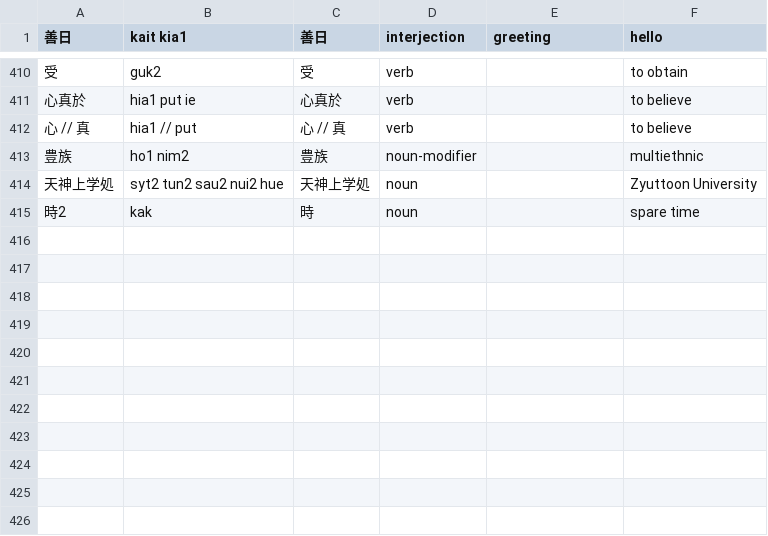
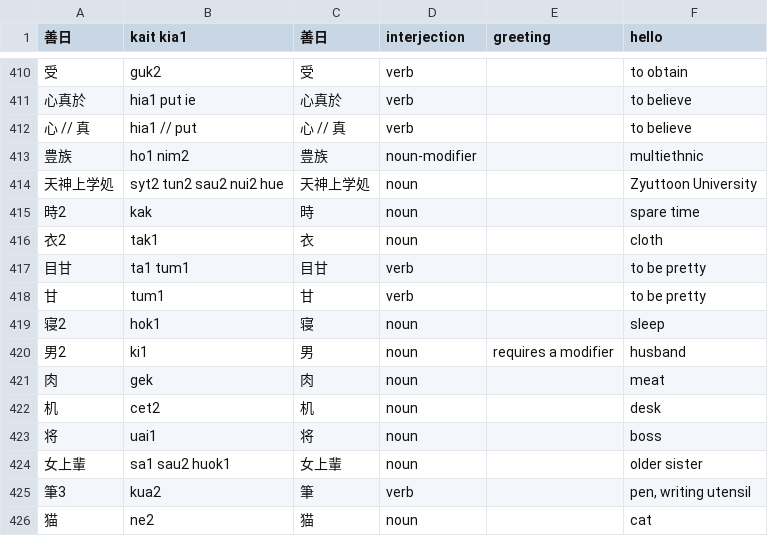
Before and after one commit to jurliyuuri/spoonfed_pekzep, a TSV file: raw/Spoonfed Pekzep - 語彙整理（超草案）.tsv, drawn as a sheet; only a part is shown, gaps mark what is left out; the diff names each change by its address in the sheet, - before the commit and + after, or states it on an @@ line.

```diff
--- a/raw/Spoonfed Pekzep - 語彙整理（超草案）.tsv
+++ b/raw/Spoonfed Pekzep - 語彙整理（超草案）.tsv
+row 416: 衣2 | tak1 | 衣 | noun |  | cloth
+row 417: 目甘 | ta1 tum1 | 目甘 | verb |  | to be pretty
+row 418: 甘 | tum1 | 甘 | verb |  | to be pretty
+row 419: 寝2 | hok1 | 寝 | noun |  | sleep
+row 420: 男2 | ki1 | 男 | noun | requires a modifier | husband
+row 421: 肉 | gek | 肉 | noun |  | meat
+row 422: 机 | cet2 | 机 | noun |  | desk
+row 423: 将 | uai1 | 将 | noun |  | boss
+row 424: 女上輩 | sa1 sau2 huok1 | 女上輩 | noun |  | older sister
+row 425: 筆3 | kua2 | 筆 | verb |  | pen, writing utensil
+row 426: 猫 | ne2 | 猫 | noun |  | cat
```
Also changed, not shown: raw/Spoonfed Pekzep - SpoonfedPekzep.tsv, 35 other files.
